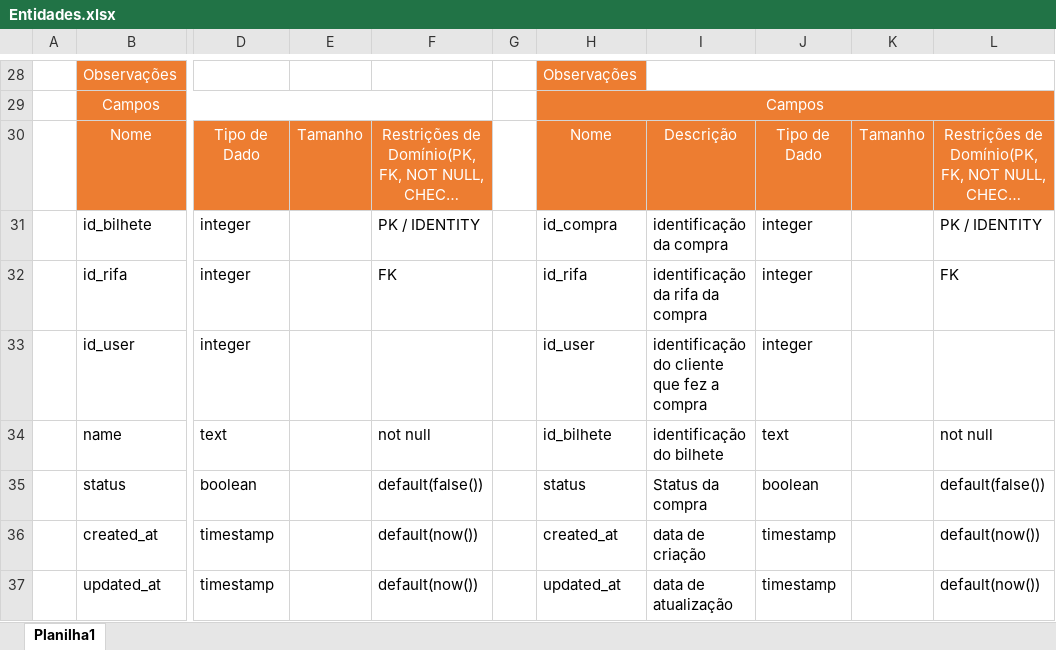
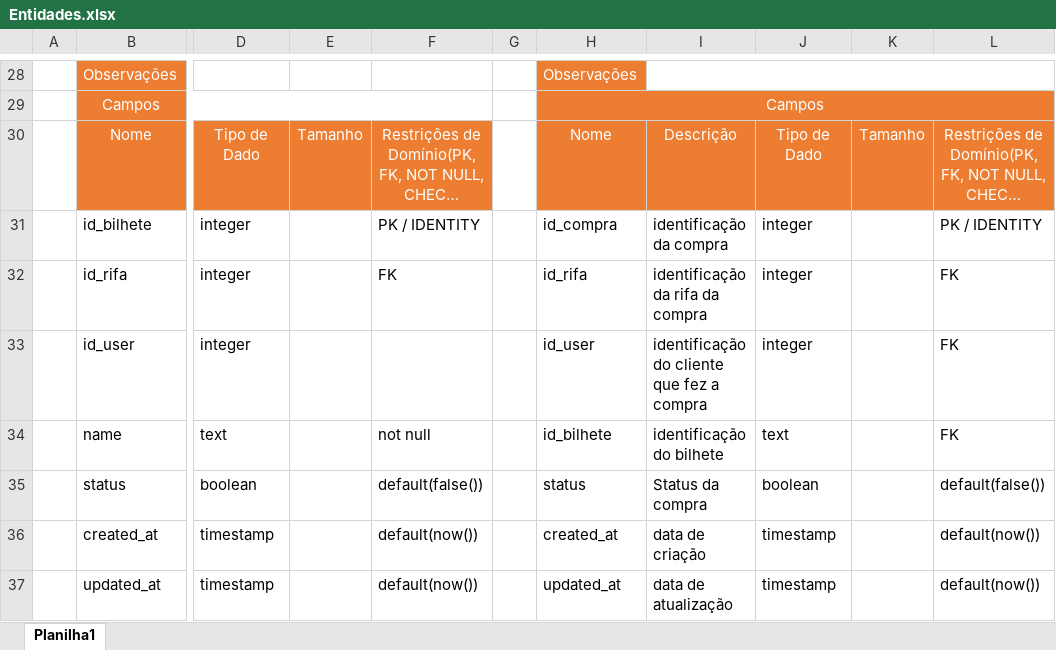
Before and after one commit to joaopa24/Rifa-Manager, an Excel workbook: Requisitos/Entidades.xlsx, sheet Planilha1, drawn as a sheet; only a part is shown, gaps mark what is left out; long unchanged cells end in …; values as stored, in another font and other column widths than the file's, no borders; the diff names each change by its address in the sheet, - before the commit and + after, or states it on an @@ line.

```diff
--- a/Requisitos/Entidades.xlsx (sheet Planilha1)
+++ b/Requisitos/Entidades.xlsx (sheet Planilha1)
-L33: (empty)
+L33: FK
-L34: not null
+L34: FK
```
Also changed, not shown: 1 other file.
